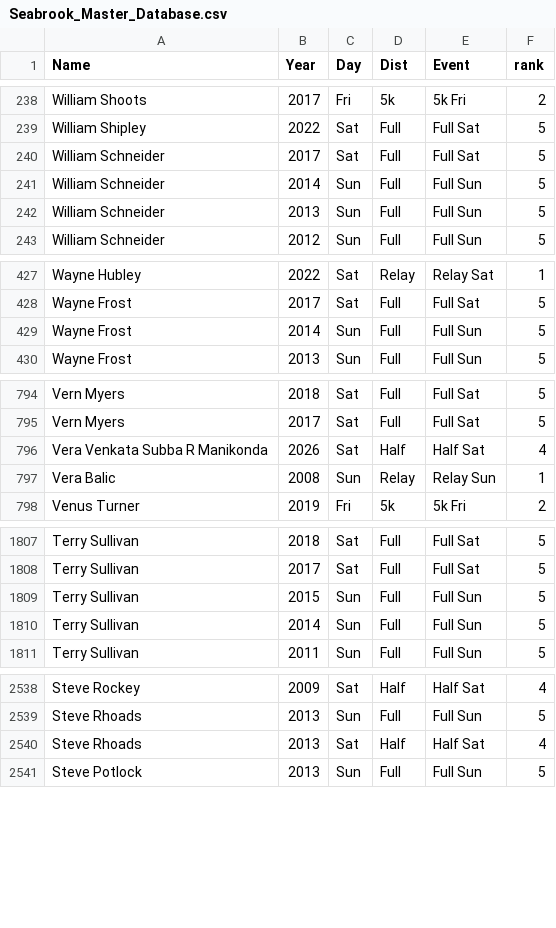
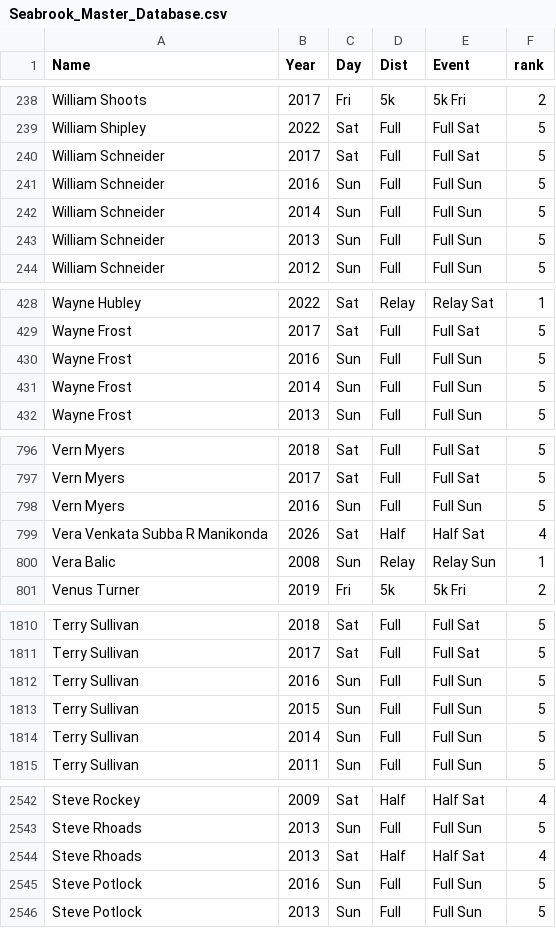
Before and after one commit to 3brosrunning/3brosrunning.github.io, a CSV file: Seabrook_Master_Database.csv, drawn as a sheet; only a part is shown, gaps mark what is left out; the diff covers the shown part only; the diff names each change by its address in the sheet, - before the commit and + after, or states it on an @@ line.

```diff
--- a/Seabrook_Master_Database.csv
+++ b/Seabrook_Master_Database.csv
+row 241: William Schneider | 2016 | Sun | Full | Full Sun | 5
+row 430: Wayne Frost | 2016 | Sun | Full | Full Sun | 5
+row 798: Vern Myers | 2016 | Sun | Full | Full Sun | 5
+row 1812: Terry Sullivan | 2016 | Sun | Full | Full Sun | 5
+row 2545: Steve Potlock | 2016 | Sun | Full | Full Sun | 5
```
Also changed, not shown: 18 added rows, 2 removed rows and 3 edited cells elsewhere in this file, Seabrook_Master_Legacy_List.csv.
